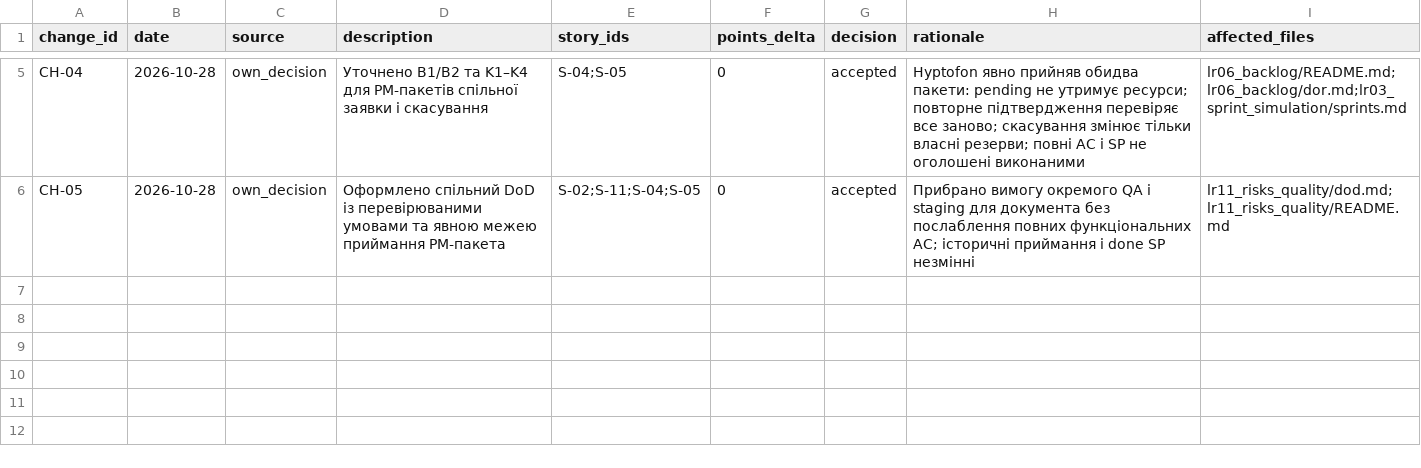
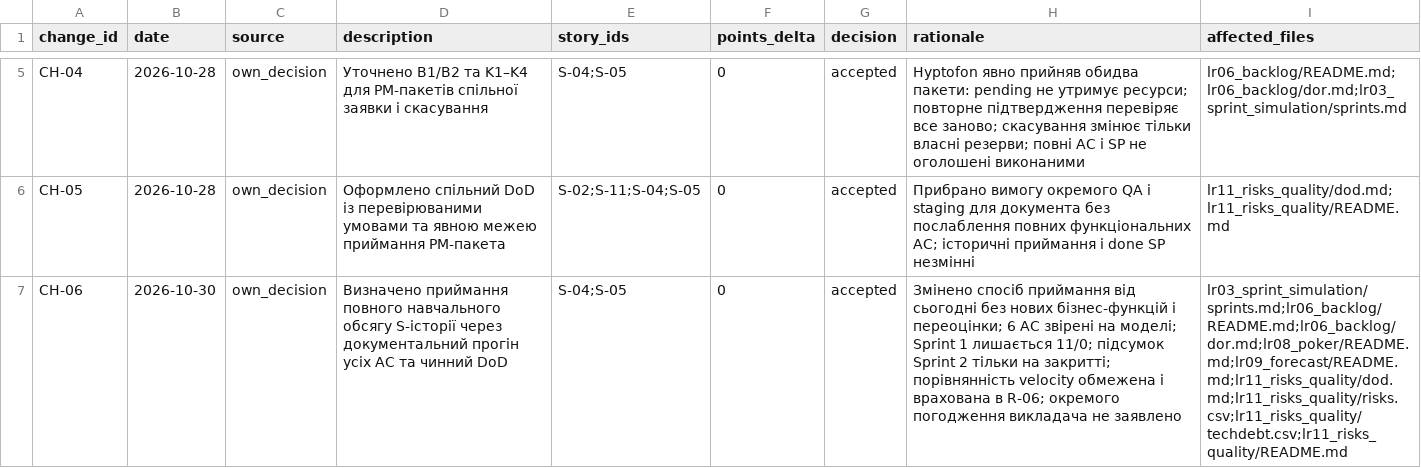
Before and after one commit to Hyptofon/IT-project-management, a CSV file: lr11_risks_quality/changelog.csv, drawn as a sheet; only a part is shown, gaps mark what is left out; the diff names each change by its address in the sheet, - before the commit and + after, or states it on an @@ line.

```diff
--- a/lr11_risks_quality/changelog.csv
+++ b/lr11_risks_quality/changelog.csv
+row 7: CH-06 | 2026-10-30 | own_decision | Визначено приймання повного навчального обсягу S-історії через документальний прогін усіх AC та чинний DoD | S-04;S-05 | 0 | accepted | Змінено спосіб приймання від сьогодні без нових бізнес-функцій і переоцінки; 6 AC звірені на моделі; Sprint 1 лишається 11/0; підсумок Sprint 2 тільки на закритті; порівнянність velocity обмежена і врахована в R-06; окремого погодження викладача не заявлено | lr03_sprint_simulation/sprints.md;lr06_backlog/README.md;lr06_backlog/dor.md;lr08_poker/README.md;lr09_forecast/README.md;lr11_risks_quality/dod.md;lr11_risks_quality/risks.csv;lr11_risks_quality/techdebt.csv;lr11_risks_quality/README.md
```
Also changed, not shown: lr11_risks_quality/risks.csv, lr11_risks_quality/techdebt.csv, 13 other files.
